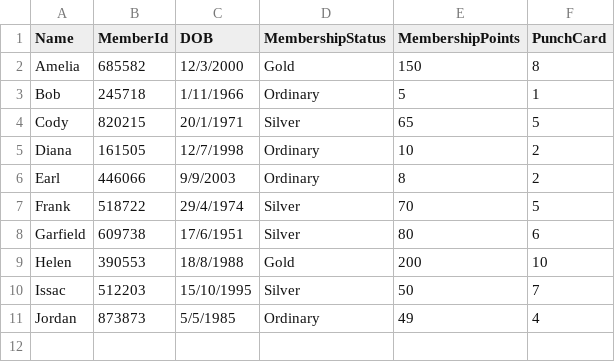
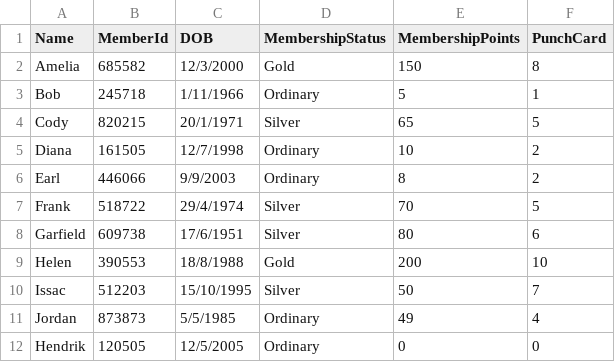
Before and after one commit to Shskjssk10/Error404-PRG2-Assignment, a CSV file: PRG_Assignment/PRG_Assignment/bin/Debug/customers.csv, drawn as a sheet; the diff names each change by its address in the sheet, - before the commit and + after, or states it on an @@ line.

```diff
--- a/PRG_Assignment/PRG_Assignment/bin/Debug/customers.csv
+++ b/PRG_Assignment/PRG_Assignment/bin/Debug/customers.csv
+row 12: Hendrik | 120505 | 12/5/2005 | Ordinary | 0 | 0
```
Also changed, not shown: 18 other files.
